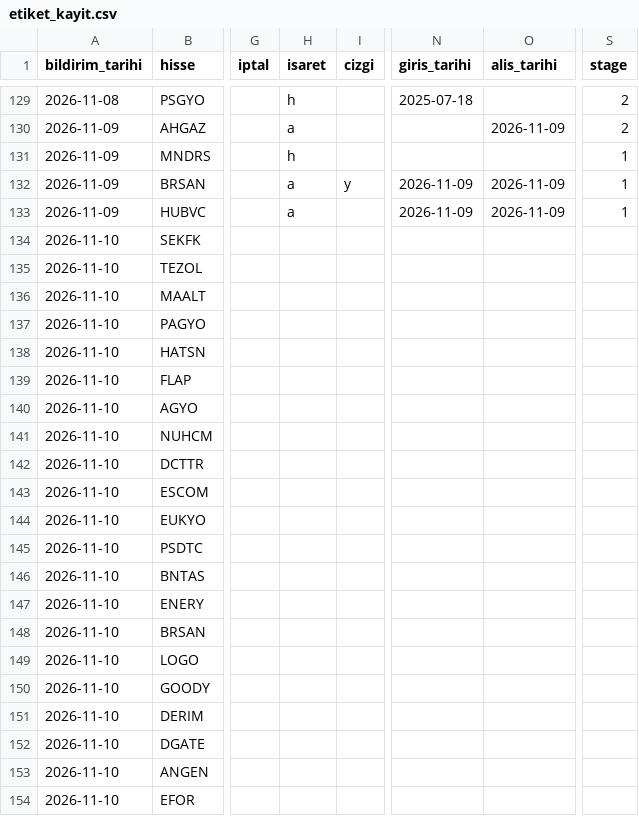
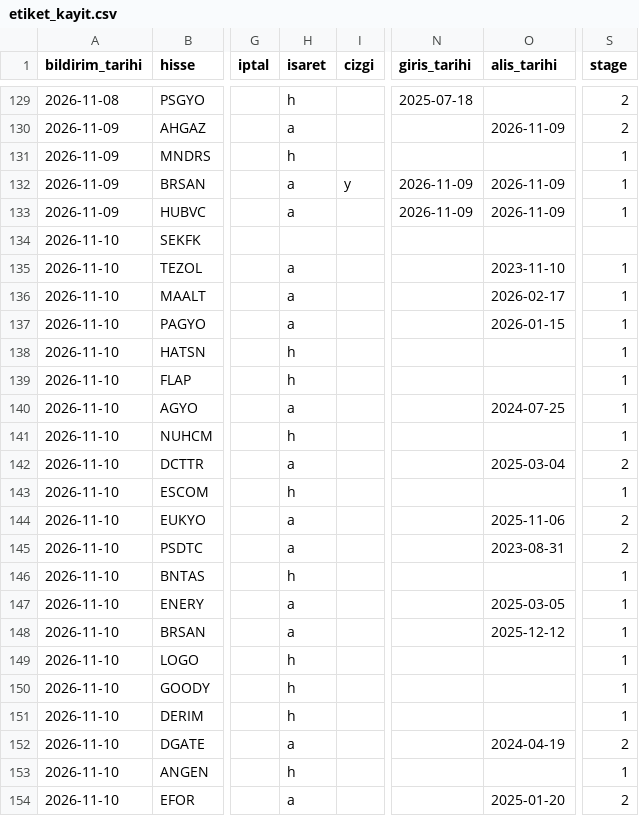
Before and after one commit to habibokay44-cyber/Daralma-bot, a CSV file: state/etiket_kayit.csv, drawn as a sheet; only a part is shown, gaps mark what is left out; the diff covers the shown part only; the diff names each change by its address in the sheet, - before the commit and + after, or states it on an @@ line.

Commit message:
isaretler islendi (canli dinleme)

```diff
--- a/state/etiket_kayit.csv
+++ b/state/etiket_kayit.csv
-H135:H137 (isaret): (empty)
+H135:H137 (isaret): a
-O135 (alis_tarihi): (empty)
+O135 (alis_tarihi): 2023-11-10
-S135:S141 (stage): (empty)
+S135:S141 (stage): 1
-O136 (alis_tarihi): (empty)
+O136 (alis_tarihi): 2026-02-17
-O137 (alis_tarihi): (empty)
+O137 (alis_tarihi): 2026-01-15
-H138:H139 (isaret): (empty)
+H138:H139 (isaret): h
-H140 (isaret): (empty)
+H140 (isaret): a
-O140 (alis_tarihi): (empty)
+O140 (alis_tarihi): 2024-07-25
-H141 (isaret): (empty)
+H141 (isaret): h
-H142 (isaret): (empty)
+H142 (isaret): a
-O142 (alis_tarihi): (empty)
+O142 (alis_tarihi): 2025-03-04
-S142 (stage): (empty)
+S142 (stage): 2
-H143 (isaret): (empty)
+H143 (isaret): h
-S143 (stage): (empty)
+S143 (stage): 1
-H144:H145 (isaret): (empty)
+H144:H145 (isaret): a
-O144 (alis_tarihi): (empty)
+O144 (alis_tarihi): 2025-11-06
-S144:S145 (stage): (empty)
+S144:S145 (stage): 2
-O145 (alis_tarihi): (empty)
+O145 (alis_tarihi): 2023-08-31
-H146 (isaret): (empty)
+H146 (isaret): h
-S146:S151 (stage): (empty)
+S146:S151 (stage): 1
-H147:H148 (isaret): (empty)
+H147:H148 (isaret): a
-O147 (alis_tarihi): (empty)
+O147 (alis_tarihi): 2025-03-05
-O148 (alis_tarihi): (empty)
+O148 (alis_tarihi): 2025-12-12
-H149:H151 (isaret): (empty)
+H149:H151 (isaret): h
-H152 (isaret): (empty)
+H152 (isaret): a
-O152 (alis_tarihi): (empty)
+O152 (alis_tarihi): 2024-04-19
-S152 (stage): (empty)
+S152 (stage): 2
-H153 (isaret): (empty)
+H153 (isaret): h
-S153 (stage): (empty)
+S153 (stage): 1
-H154 (isaret): (empty)
+H154 (isaret): a
-O154 (alis_tarihi): (empty)
+O154 (alis_tarihi): 2025-01-20
-S154 (stage): (empty)
+S154 (stage): 2
```
Also changed, not shown: 12 edited cells elsewhere in this file, 1 other file.
